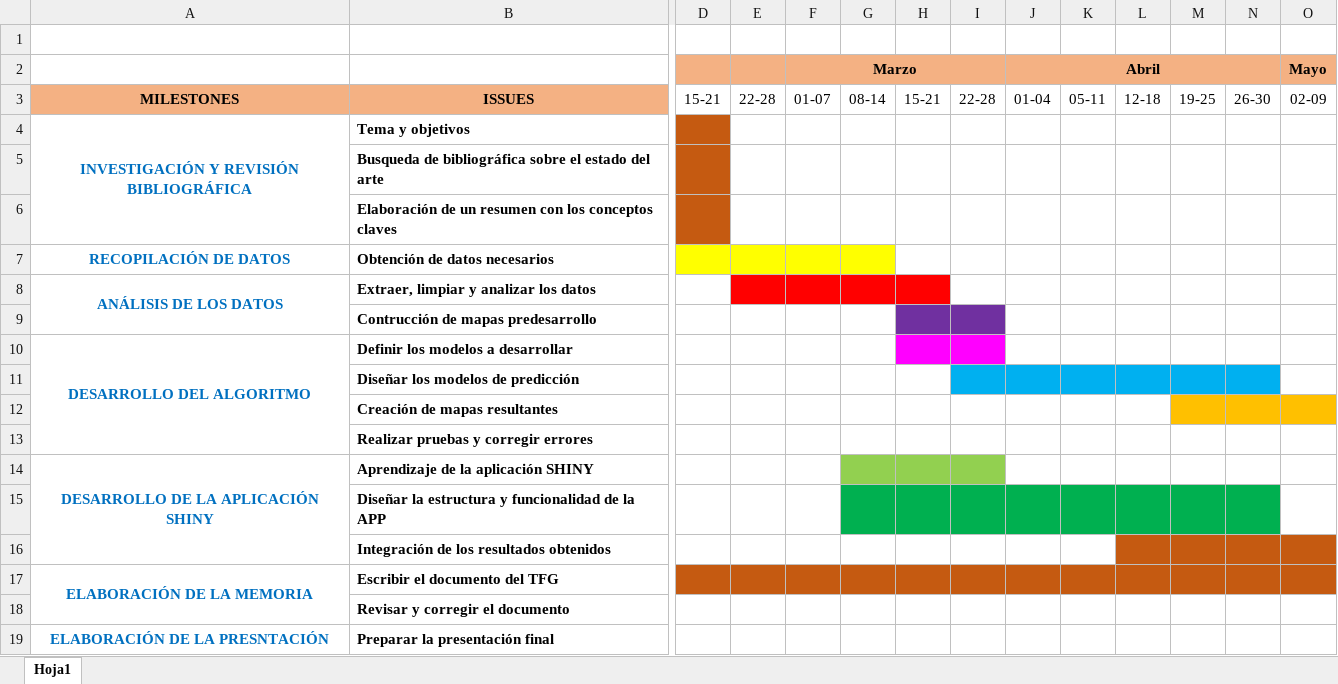
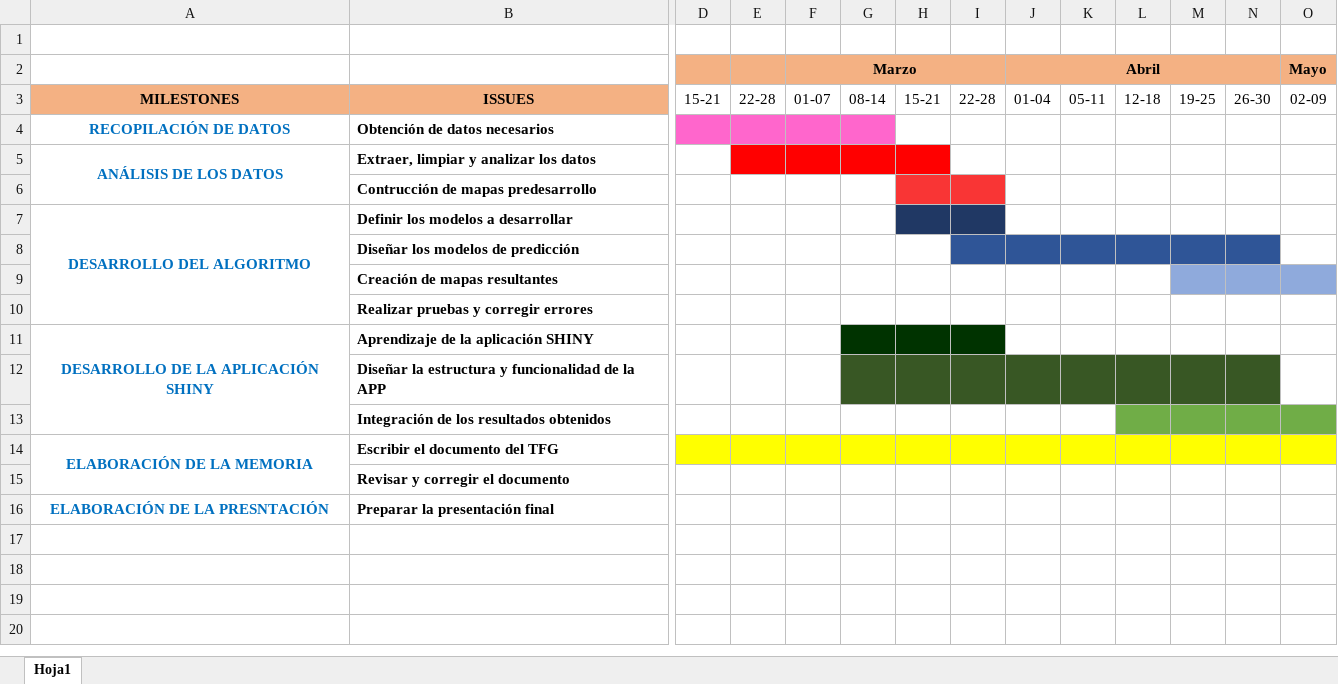
Before and after one commit to Lorenacalvoperez/Trabajo-Fin-de-Grado, an Excel workbook: Cronograma_TFG.xlsx, sheet Hoja1, drawn as a sheet; only a part is shown, gaps mark what is left out; values as stored, in another font and other column widths than the file's, no borders; removed rows and columns are numbered as before the commit, all else as after; rows hold the shown columns only; the diff covers the shown part only; the diff names each change by its address in the sheet, - before the commit and + after, or states it on an @@ line.

Commit message:
Actualización de cronograma

```diff
--- a/Cronograma_TFG.xlsx (sheet Hoja1)
+++ b/Cronograma_TFG.xlsx (sheet Hoja1)
-row 4: INVESTIGACIÓN Y REVISIÓN BIBLIOGRÁFICA | Tema y objetivos
-row 5:  | Busqueda de bibliográfica sobre el estado del arte
-row 6:  | Elaboración de un resumen con los conceptos claves
-D4:G4 fill: #FFFF00
+D4:G4 fill: #FF66CC
-H6:I6 fill: #7030A0
+H6:I6 fill: #F93535
-H7:I7 fill: #FF00FF
+H7:I7 fill: #203864
-I8:N8 fill: #00B0F0
+I8:N8 fill: #2F5597
-M9:O9 fill: #FFC000
+M9:O9 fill: #8FAADC
-G11:I11 fill: #92D050
+G11:I11 fill: #003300
-G12:N12 fill: #00B050
+G12:N12 fill: #385724
-L13:O13 fill: #C55A11
+L13:O13 fill: #70AD47
-D14:O14 fill: #C55A11
+D14:O14 fill: #FFFF00
```
Also changed, not shown: cell formats elsewhere in this sheet.
